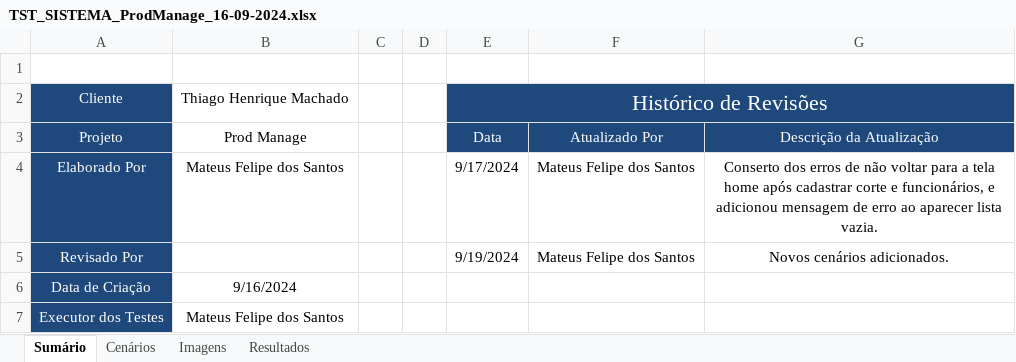
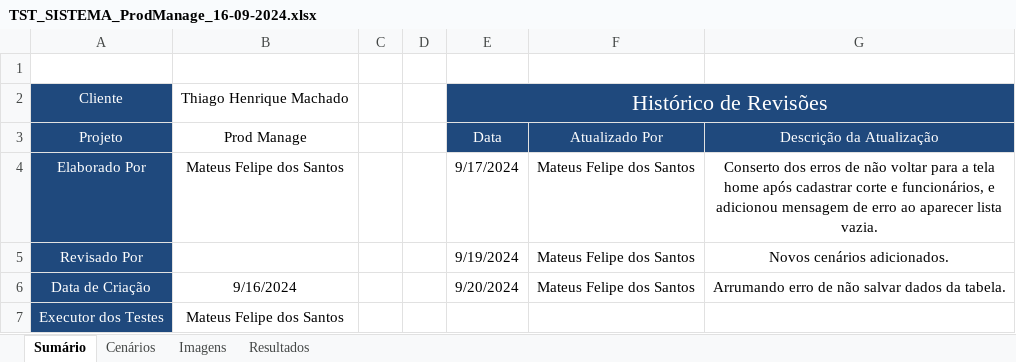
Before and after one commit to MateusFelS/prod_manage, an Excel workbook: prod_manage_QA/mobile_manual_testing/system_testing/TST_SISTEMA_ProdManage_16-09-2024.xlsx, sheet Sumário, drawn as a sheet; values as stored, in another font and other column widths than the file's, no borders; charts and pictures not drawn; the diff names each change by its address in the sheet, - before the commit and + after, or states it on an @@ line.

```diff
--- a/prod_manage_QA/mobile_manual_testing/system_testing/TST_SISTEMA_ProdManage_16-09-2024.xlsx (sheet Sumário)
+++ b/prod_manage_QA/mobile_manual_testing/system_testing/TST_SISTEMA_ProdManage_16-09-2024.xlsx (sheet Sumário)
-E6: (empty)
+E6: 9/20/2024
-F6: (empty)
+F6: Mateus Felipe dos Santos
-G6: (empty)
+G6: Arrumando erro de não salvar dados da tabela.
```
Also changed, not shown: sheet Resultados, sheet Cenários, charts or pictures, 12 other files.
